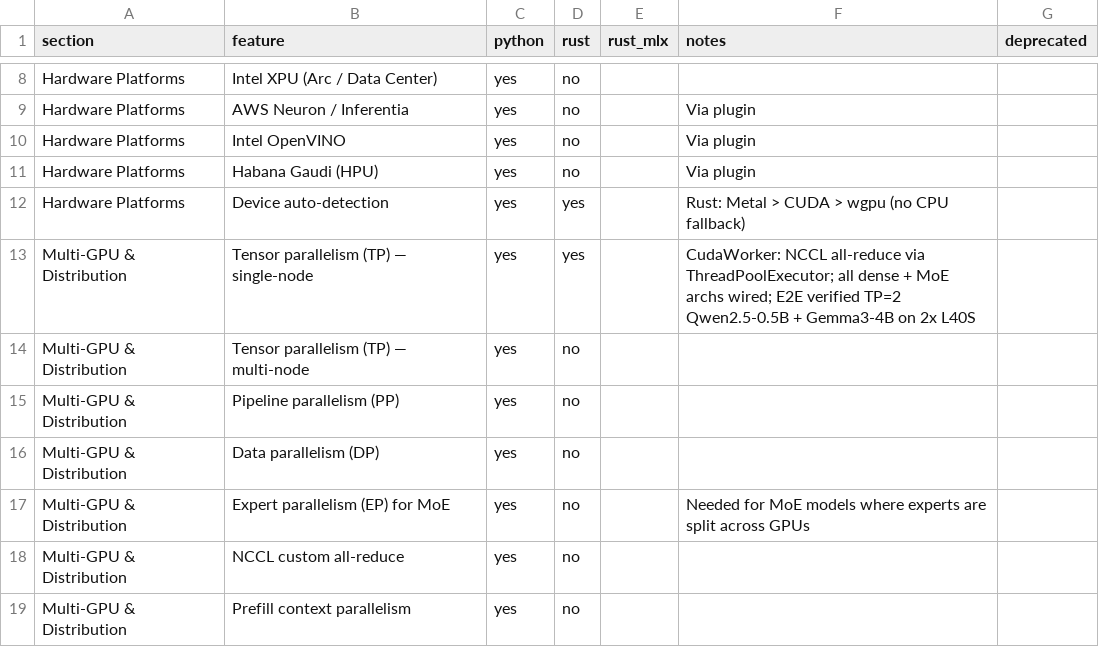
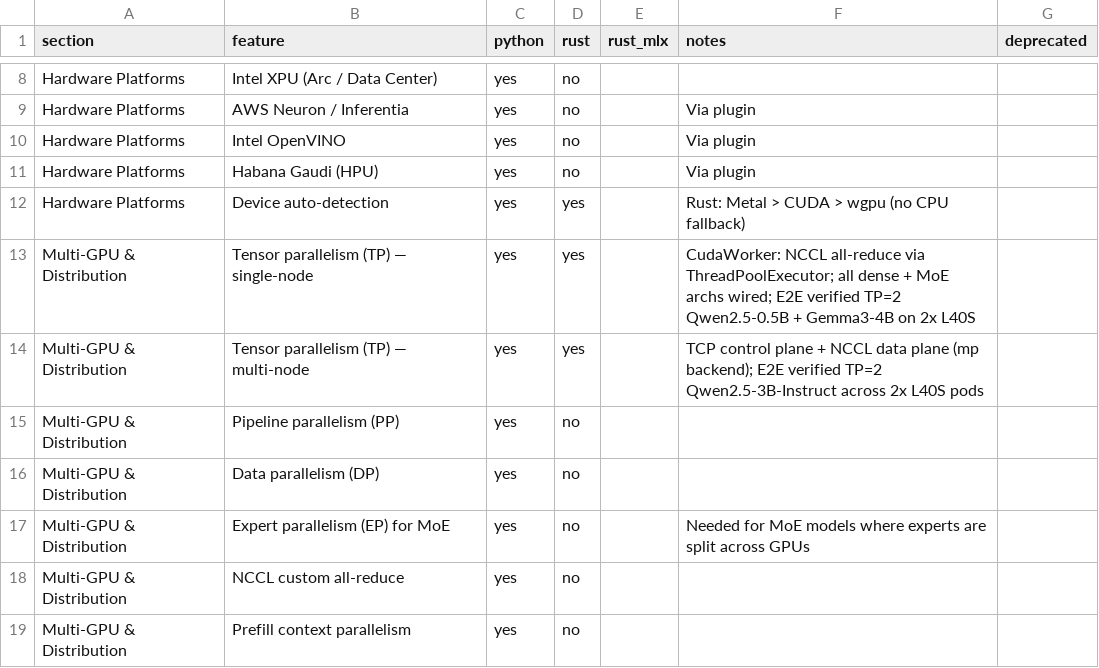
Before and after one commit to starpit/vllm, a CSV file: vllm-rs/crates/vllm-parity/parity.csv, drawn as a sheet; only a part is shown, gaps mark what is left out.

```diff
--- a/vllm-rs/crates/vllm-parity/parity.csv
+++ b/vllm-rs/crates/vllm-parity/parity.csv
@@ -13,3 +13,3 @@ Hardware Platforms,Device auto-detection,yes,yes,,Rust: Metal > CUDA > wgpu (no
 Multi-GPU & Distribution,Tensor parallelism (TP) — single-node,yes,yes,,CudaWorker: NCCL all-reduce via ThreadPoolExecutor; all dense + MoE archs wired; E2E verified TP=2 Qwen2.5-0.5B + Gemma3-4B on 2x L40S,
-Multi-GPU & Distribution,Tensor parallelism (TP) — multi-node,yes,no,,,
+Multi-GPU & Distribution,Tensor parallelism (TP) — multi-node,yes,yes,,TCP control plane + NCCL data plane (mp backend); E2E verified TP=2 Qwen2.5-3B-Instruct across 2x L40S pods,
 Multi-GPU & Distribution,Pipeline parallelism (PP),yes,no,,,
```
Also changed, not shown: 9 other files.
